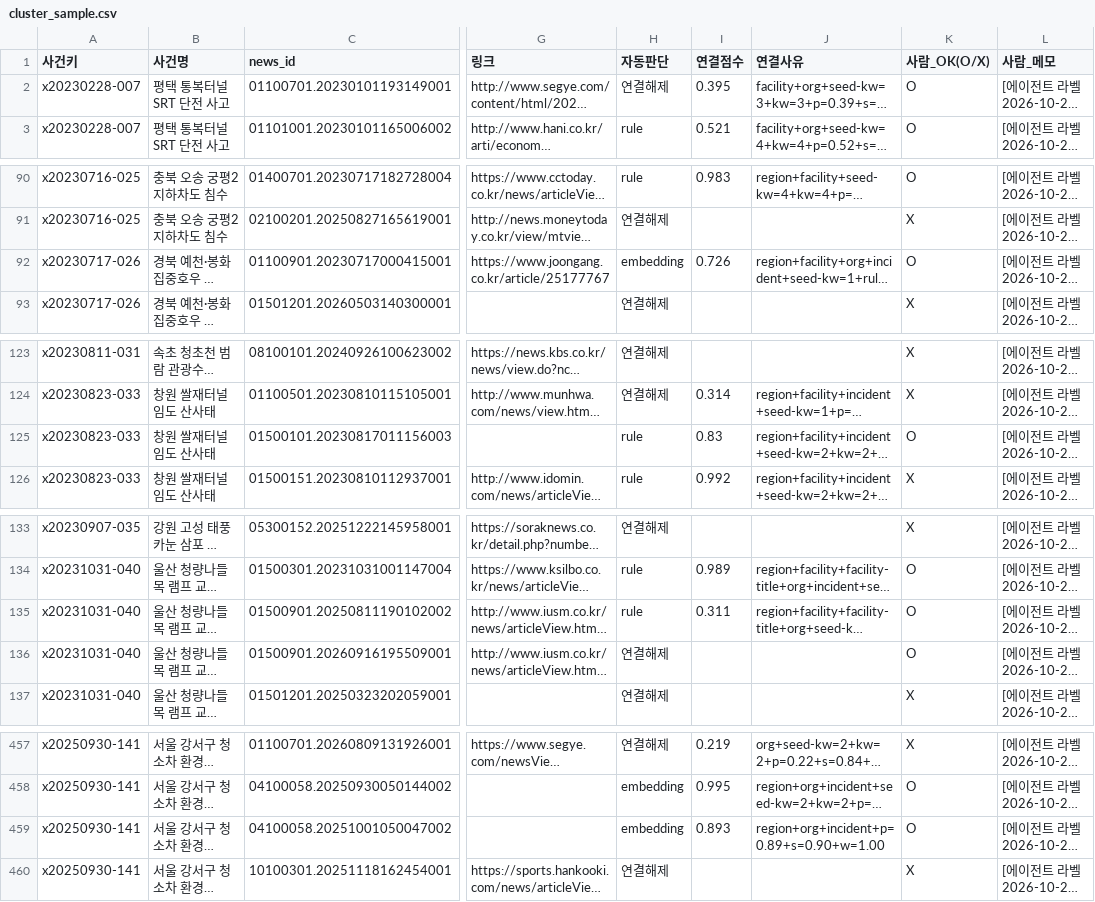
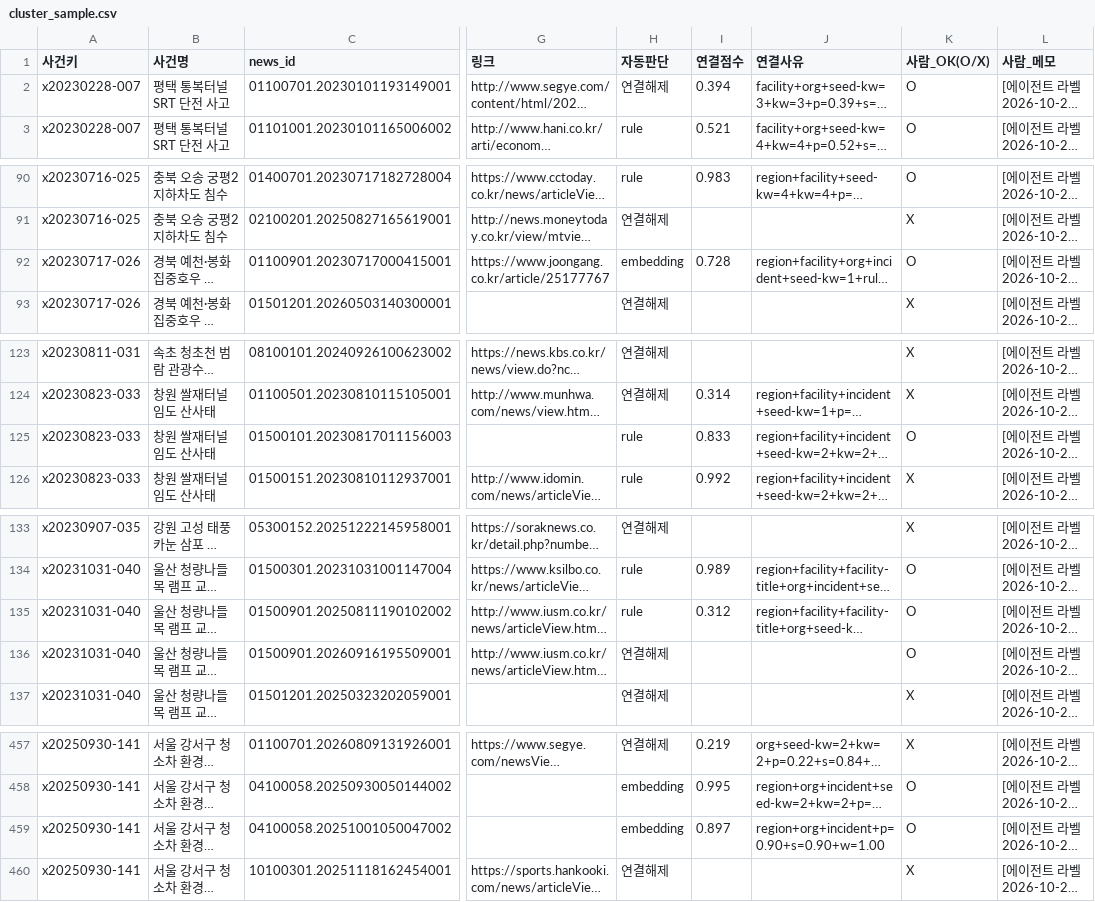
Before and after one commit to LH-GWAN/migyeol, a CSV file: backend/gold/cluster_sample.csv, drawn as a sheet; only a part is shown, gaps mark what is left out; long unchanged cells end in …; the diff covers the shown part only; the diff names each change by its address in the sheet, - before the commit and + after, or states it on an @@ line.

```diff
--- a/backend/gold/cluster_sample.csv
+++ b/backend/gold/cluster_sample.csv
-I2 (연결점수): 0.395
+I2 (연결점수): 0.394
-I92 (연결점수): 0.726
+I92 (연결점수): 0.728
-I125 (연결점수): 0.83
+I125 (연결점수): 0.833
-I135 (연결점수): 0.311
+I135 (연결점수): 0.312
-I459 (연결점수): 0.893
+I459 (연결점수): 0.897
-J459 (연결사유): region+org+incident+p=0.89+s=0.90+w=1.00
+J459 (연결사유): region+org+incident+p=0.90+s=0.90+w=1.00
```
Also changed, not shown: 26 edited cells elsewhere in this file, backend/gold/experiment_labels.csv, backend/gold/org_sample.csv, 25 other files.
